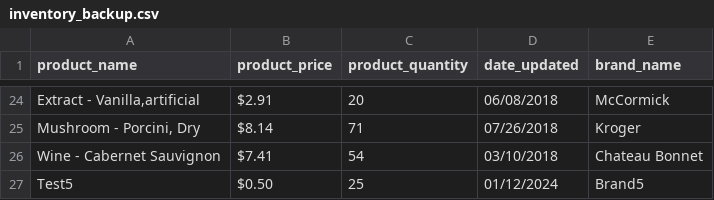
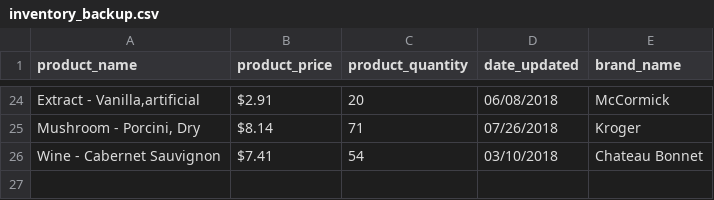
Before and after one commit to jabumaali/grocery_inventory, a CSV file: inventory_backup.csv, drawn as a sheet; only a part is shown, gaps mark what is left out; the diff names each change by its address in the sheet, - before the commit and + after, or states it on an @@ line.

```diff
--- a/inventory_backup.csv
+++ b/inventory_backup.csv
-row 27: Test5 | $0.50 | 25 | 01/12/2024 | Brand5
```
Also changed, not shown: 3 other files.
